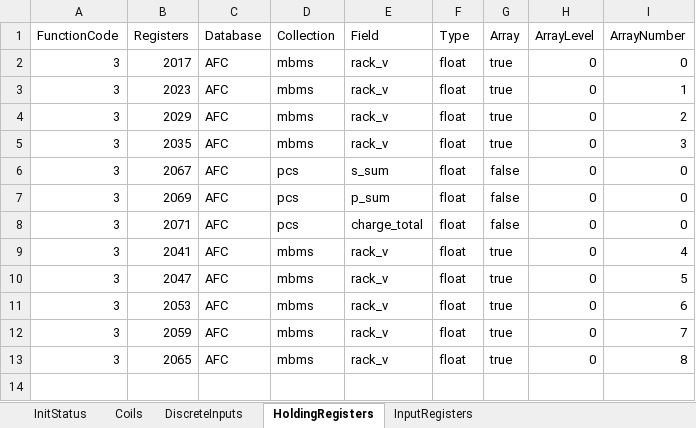
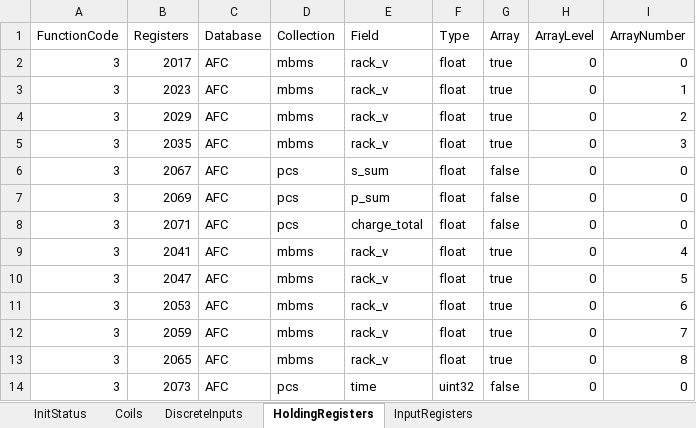
Before and after one commit to Wynnlin329/modbus_slave_server, an Excel workbook: modbus_server/mappingTable.xlsx, sheet HoldingRegisters, drawn as a sheet; values as stored, in another font and other column widths than the file's, no borders; the diff names each change by its address in the sheet, - before the commit and + after, or states it on an @@ line.

```diff
--- a/modbus_server/mappingTable.xlsx (sheet HoldingRegisters)
+++ b/modbus_server/mappingTable.xlsx (sheet HoldingRegisters)
+row 14: 3 | 2073 | AFC | pcs | time | uint32 | false | 0 | 0
```
Also changed, not shown: sheet InitStatus, modbus_server/mappingTable完整.xlsx, 4 other files.
